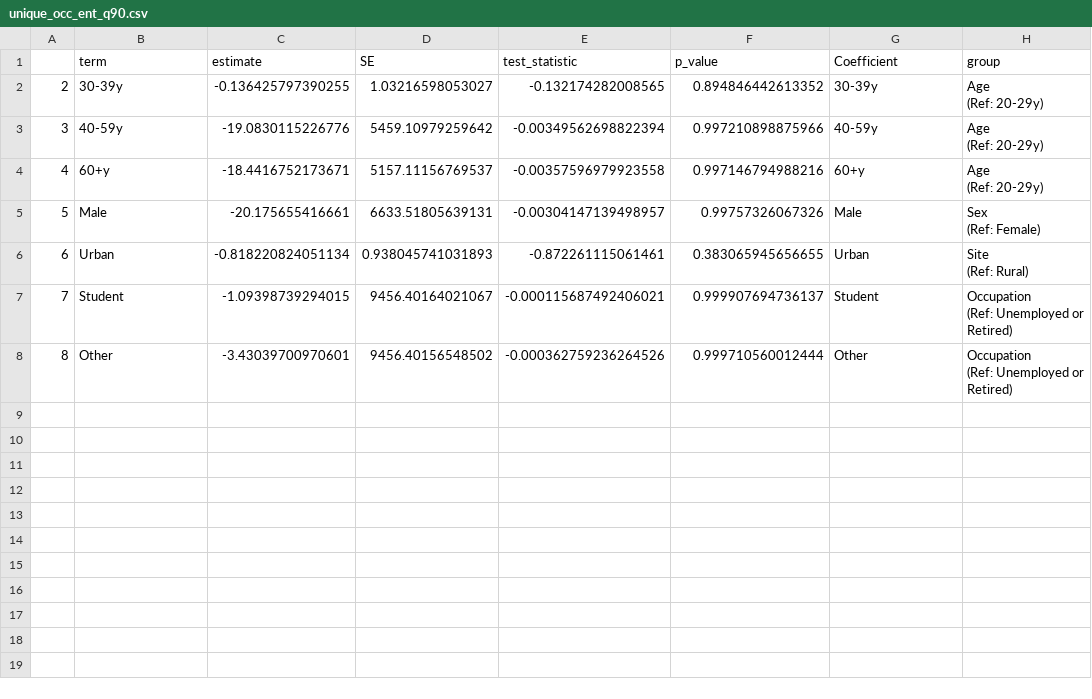
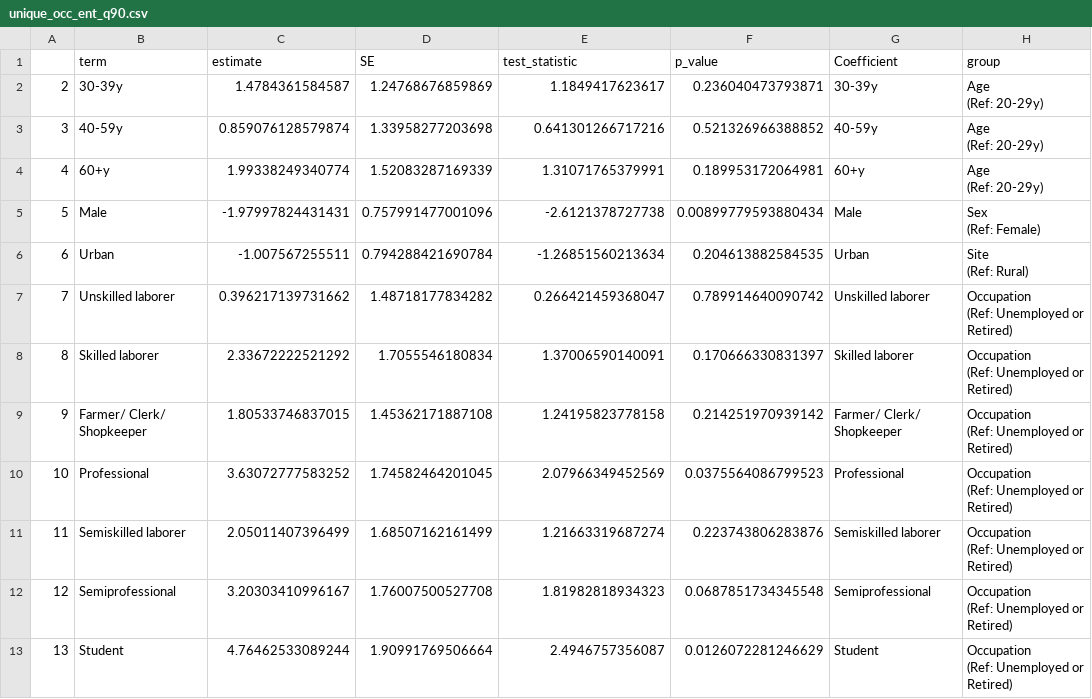
Before and after one commit to lopmanlab/globalmix-outlier-analysis, a CSV file: data/unique_occ_ent_q90.csv, drawn as a sheet; removed rows and columns are numbered as before the commit, all else as after; ↵ is a line break in a cell; the diff names each change by its address in the sheet, - before the commit and + after, or states it on an @@ line.

```diff
--- a/data/unique_occ_ent_q90.csv
+++ b/data/unique_occ_ent_q90.csv
-C2 (estimate): -0.136425797390255
+C2 (estimate): 1.4784361584587
-D2 (SE): 1.03216598053027
+D2 (SE): 1.24768676859869
-E2 (test_statistic): -0.132174282008565
+E2 (test_statistic): 1.1849417623617
-F2 (p_value): 0.894846442613352
+F2 (p_value): 0.236040473793871
-C3 (estimate): -19.0830115226776
+C3 (estimate): 0.859076128579874
-D3 (SE): 5459.10979259642
+D3 (SE): 1.33958277203698
-E3 (test_statistic): -0.00349562698822394
+E3 (test_statistic): 0.641301266717216
-F3 (p_value): 0.997210898875966
+F3 (p_value): 0.521326966388852
-C4 (estimate): -18.4416752173671
+C4 (estimate): 1.99338249340774
-D4 (SE): 5157.11156769537
+D4 (SE): 1.52083287169339
-E4 (test_statistic): -0.00357596979923558
+E4 (test_statistic): 1.31071765379991
-F4 (p_value): 0.997146794988216
+F4 (p_value): 0.189953172064981
-C5 (estimate): -20.175655416661
+C5 (estimate): -1.97997824431431
-D5 (SE): 6633.51805639131
+D5 (SE): 0.757991477001096
-E5 (test_statistic): -0.00304147139498957
+E5 (test_statistic): -2.6121378727738
-F5 (p_value): 0.99757326067326
+F5 (p_value): 0.00899779593880434
-C6 (estimate): -0.818220824051134
+C6 (estimate): -1.007567255511
-D6 (SE): 0.938045741031893
+D6 (SE): 0.794288421690784
-E6 (test_statistic): -0.872261115061461
+E6 (test_statistic): -1.26851560213634
-F6 (p_value): 0.383065945656655
+F6 (p_value): 0.204613882584535
+row 7: 7 | Unskilled laborer | 0.396217139731662 | 1.48718177834282 | 0.266421459368047 | 0.789914640090742 | Unskilled laborer | Occupation ↵ (Ref: Unemployed or Retired)
+row 8: 8 | Skilled laborer | 2.33672222521292 | 1.7055546180834 | 1.37006590140091 | 0.170666330831397 | Skilled laborer | Occupation ↵ (Ref: Unemployed or Retired)
+row 9: 9 | Farmer/ Clerk/ Shopkeeper | 1.80533746837015 | 1.45362171887108 | 1.24195823778158 | 0.214251970939142 | Farmer/ Clerk/ Shopkeeper | Occupation ↵ (Ref: Unemployed or Retired)
+row 10: 10 | Professional | 3.63072777583252 | 1.74582464201045 | 2.07966349452569 | 0.0375564086799523 | Professional | Occupation ↵ (Ref: Unemployed or Retired)
+row 11: 11 | Semiskilled laborer | 2.05011407396499 | 1.68507162161499 | 1.21663319687274 | 0.223743806283876 | Semiskilled laborer | Occupation ↵ (Ref: Unemployed or Retired)
+row 12: 12 | Semiprofessional | 3.20303410996167 | 1.76007500527708 | 1.81982818934323 | 0.0687851734345548 | Semiprofessional | Occupation ↵ (Ref: Unemployed or Retired)
@@ column A renumbered in row 13 @@
-C13 (estimate): -1.09398739294015
+C13 (estimate): 4.76462533089244
-D13 (SE): 9456.40164021067
+D13 (SE): 1.90991769506664
-E13 (test_statistic): -0.000115687492406021
+E13 (test_statistic): 2.4946757356087
-F13 (p_value): 0.999907694736137
+F13 (p_value): 0.0126072281246629
-row 8: 8 | Other | -3.43039700970601 | 9456.40156548502 | -0.000362759236264526 | 0.999710560012444 | Other | Occupation ↵ (Ref: Unemployed or Retired)
```
Also changed, not shown: data/contacts_resp_ent.csv, data/occupation_freq.csv, 8 other files.
